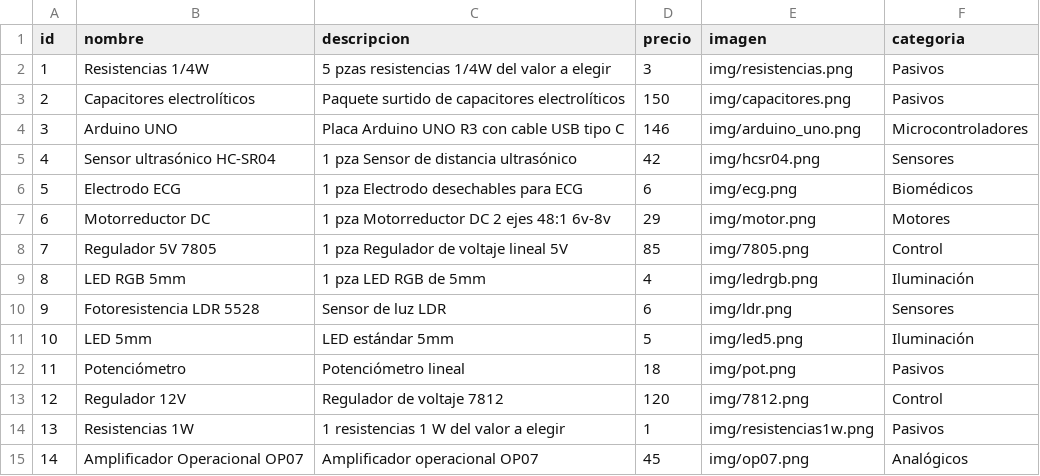
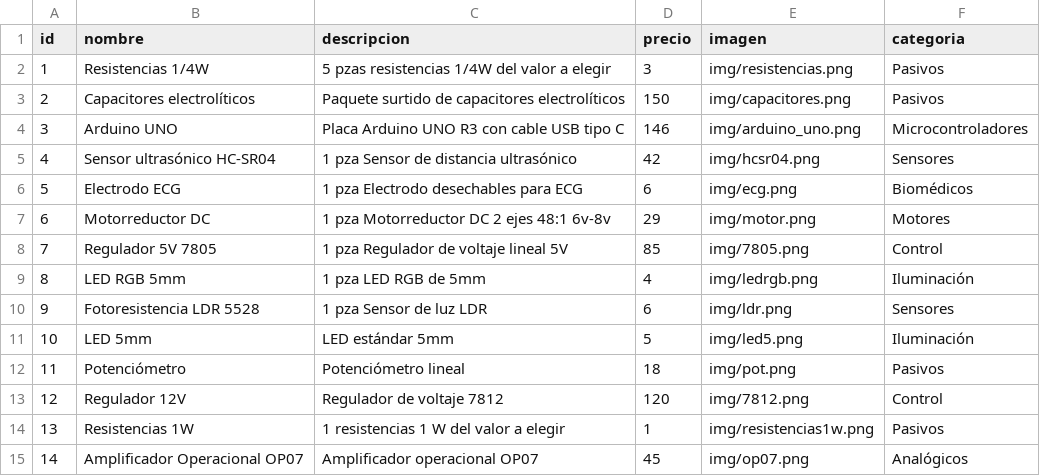
Before and after one commit to ElectroNova/Electronova, a CSV file: productos.csv, drawn as a sheet; only a part is shown.

Commit message:
Update productos.csv

```diff
--- a/productos.csv
+++ b/productos.csv
@@ -9,3 +9,3 @@
 8,LED RGB 5mm,1 pza LED RGB de 5mm,4,img/ledrgb.png,Iluminación
-9,Fotoresistencia LDR 5528,Sensor de luz LDR,6,img/ldr.png,Sensores
+9,Fotoresistencia LDR 5528,1 pza Sensor de luz LDR,6,img/ldr.png,Sensores
 10,LED 5mm,LED estándar 5mm,5,img/led5.png,Iluminación
```
